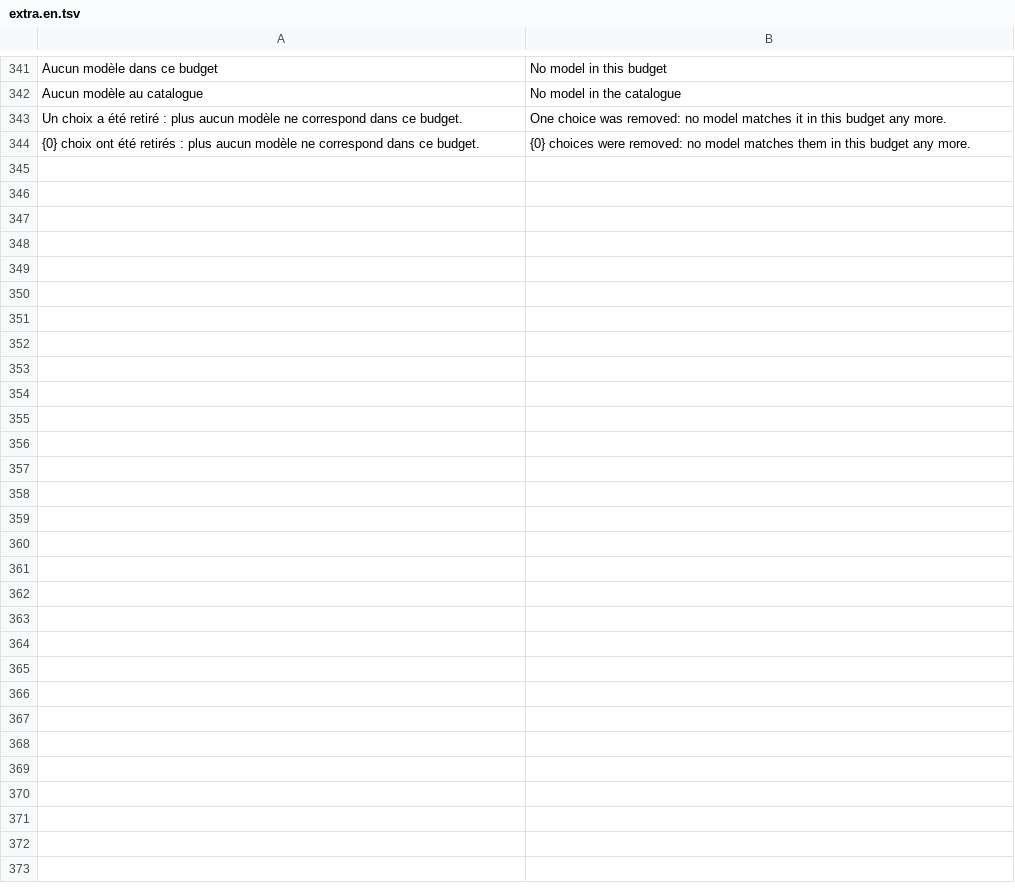
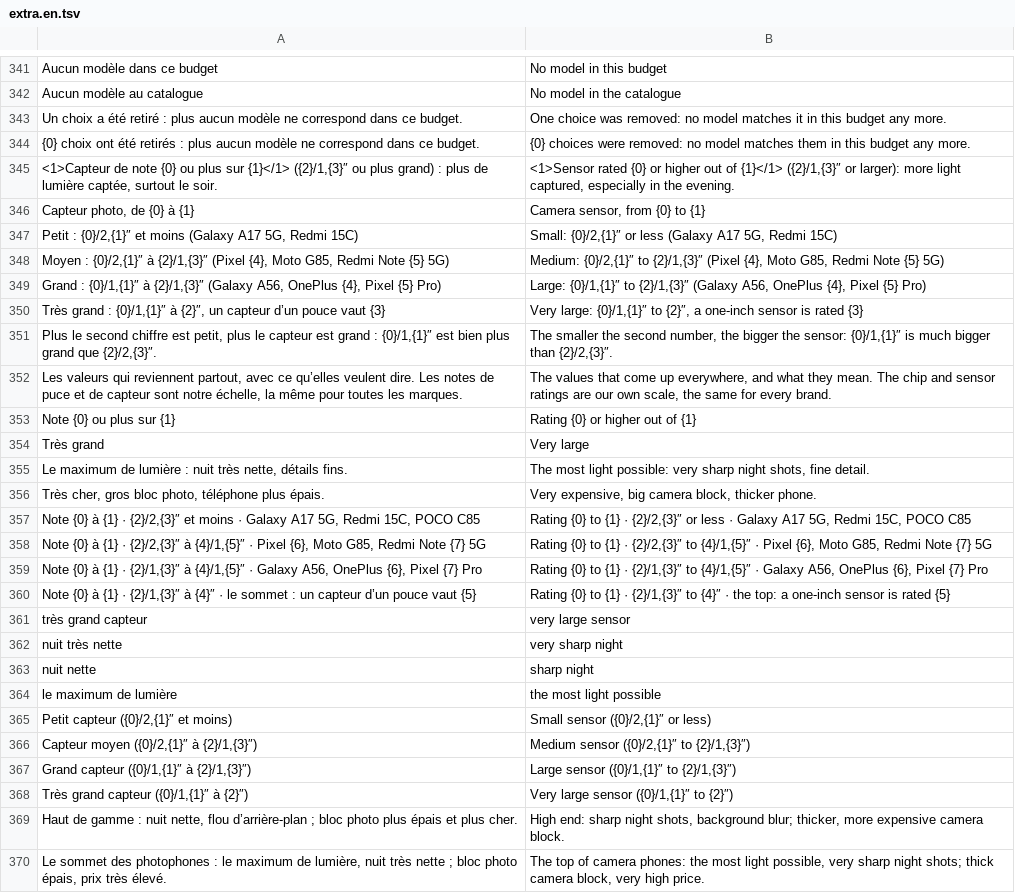
Before and after one commit to 7fj5mfzkmz-max/guide-achat-new, a TSV file: tools/i18n/extra.en.tsv, drawn as a sheet; only a part is shown, gaps mark what is left out.

```diff
--- a/tools/i18n/extra.en.tsv
+++ b/tools/i18n/extra.en.tsv
@@ -344 +344,27 @@ Un choix a été retiré : plus aucun modèle ne correspond dans ce budget.	One
 {0} choix ont été retirés : plus aucun modèle ne correspond dans ce budget.	{0} choices were removed: no model matches them in this budget any more.
+<1>Capteur de note {0} ou plus sur {1}</1> ({2}/1,{3}″ ou plus grand) : plus de lumière captée, surtout le soir.	<1>Sensor rated {0} or higher out of {1}</1> ({2}/1,{3}″ or larger): more light captured, especially in the evening.
+Capteur photo, de {0} à {1}	Camera sensor, from {0} to {1}
+Petit : {0}/2,{1}″ et moins (Galaxy A17 5G, Redmi 15C)	Small: {0}/2,{1}″ or less (Galaxy A17 5G, Redmi 15C)
+Moyen : {0}/2,{1}″ à {2}/1,{3}″ (Pixel {4}, Moto G85, Redmi Note {5} 5G)	Medium: {0}/2,{1}″ to {2}/1,{3}″ (Pixel {4}, Moto G85, Redmi Note {5} 5G)
+Grand : {0}/1,{1}″ à {2}/1,{3}″ (Galaxy A56, OnePlus {4}, Pixel {5} Pro)	Large: {0}/1,{1}″ to {2}/1,{3}″ (Galaxy A56, OnePlus {4}, Pixel {5} Pro)
+Très grand : {0}/1,{1}″ à {2}″, un capteur d’un pouce vaut {3}	Very large: {0}/1,{1}″ to {2}″, a one-inch sensor is rated {3}
+Plus le second chiffre est petit, plus le capteur est grand : {0}/1,{1}″ est bien plus grand que {2}/2,{3}″.	The smaller the second number, the bigger the sensor: {0}/1,{1}″ is much bigger than {2}/2,{3}″.
+Les valeurs qui reviennent partout, avec ce qu’elles veulent dire. Les notes de puce et de capteur sont notre échelle, la même pour toutes les marques.	The values that come up everywhere, and what they mean. The chip and sensor ratings are our own scale, the same for every brand.
+Note {0} ou plus sur {1}	Rating {0} or higher out of {1}
+Très grand	Very large
+Le maximum de lumière : nuit très nette, détails fins.	The most light possible: very sharp night shots, fine detail.
+Très cher, gros bloc photo, téléphone plus épais.	Very expensive, big camera block, thicker phone.
+Note {0} à {1} · {2}/2,{3}″ et moins · Galaxy A17 5G, Redmi 15C, POCO C85	Rating {0} to {1} · {2}/2,{3}″ or less · Galaxy A17 5G, Redmi 15C, POCO C85
+Note {0} à {1} · {2}/2,{3}″ à {4}/1,{5}″ · Pixel {6}, Moto G85, Redmi Note {7} 5G	Rating {0} to {1} · {2}/2,{3}″ to {4}/1,{5}″ · Pixel {6}, Moto G85, Redmi Note {7} 5G
+Note {0} à {1} · {2}/1,{3}″ à {4}/1,{5}″ · Galaxy A56, OnePlus {6}, Pixel {7} Pro	Rating {0} to {1} · {2}/1,{3}″ to {4}/1,{5}″ · Galaxy A56, OnePlus {6}, Pixel {7} Pro
+Note {0} à {1} · {2}/1,{3}″ à {4}″ · le sommet : un capteur d’un pouce vaut {5}	Rating {0} to {1} · {2}/1,{3}″ to {4}″ · the top: a one-inch sensor is rated {5}
+très grand capteur	very large sensor
+nuit très nette	very sharp night
+nuit nette	sharp night
+le maximum de lumière	the most light possible
+Petit capteur ({0}/2,{1}″ et moins)	Small sensor ({0}/2,{1}″ or less)
+Capteur moyen ({0}/2,{1}″ à {2}/1,{3}″)	Medium sensor ({0}/2,{1}″ to {2}/1,{3}″)
+Grand capteur ({0}/1,{1}″ à {2}/1,{3}″)	Large sensor ({0}/1,{1}″ to {2}/1,{3}″)
+Très grand capteur ({0}/1,{1}″ à {2}″)	Very large sensor ({0}/1,{1}″ to {2}″)
+Haut de gamme : nuit nette, flou d’arrière-plan ; bloc photo plus épais et plus cher.	High end: sharp night shots, background blur; thicker, more expensive camera block.
+Le sommet des photophones : le maximum de lumière, nuit très nette ; bloc photo épais, prix très élevé.	The top of camera phones: the most light possible, very sharp night shots; thick camera block, very high price.
```
Also changed, not shown: tools/i18n/extra.es.tsv, tools/i18n/motifs.en.tsv, 20 other files.
